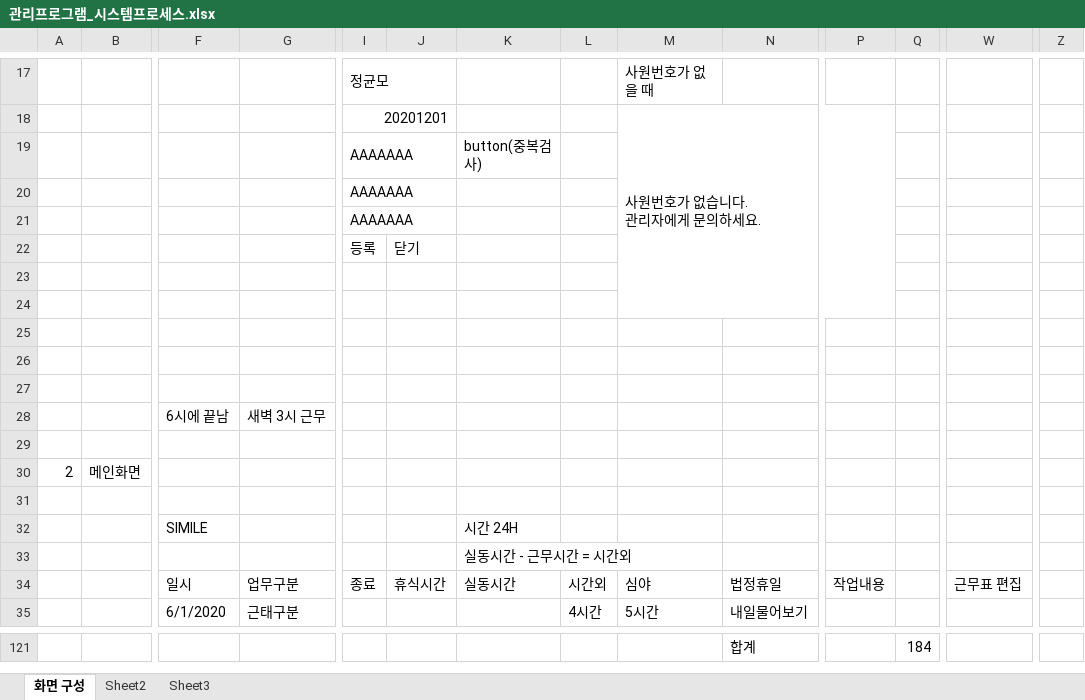
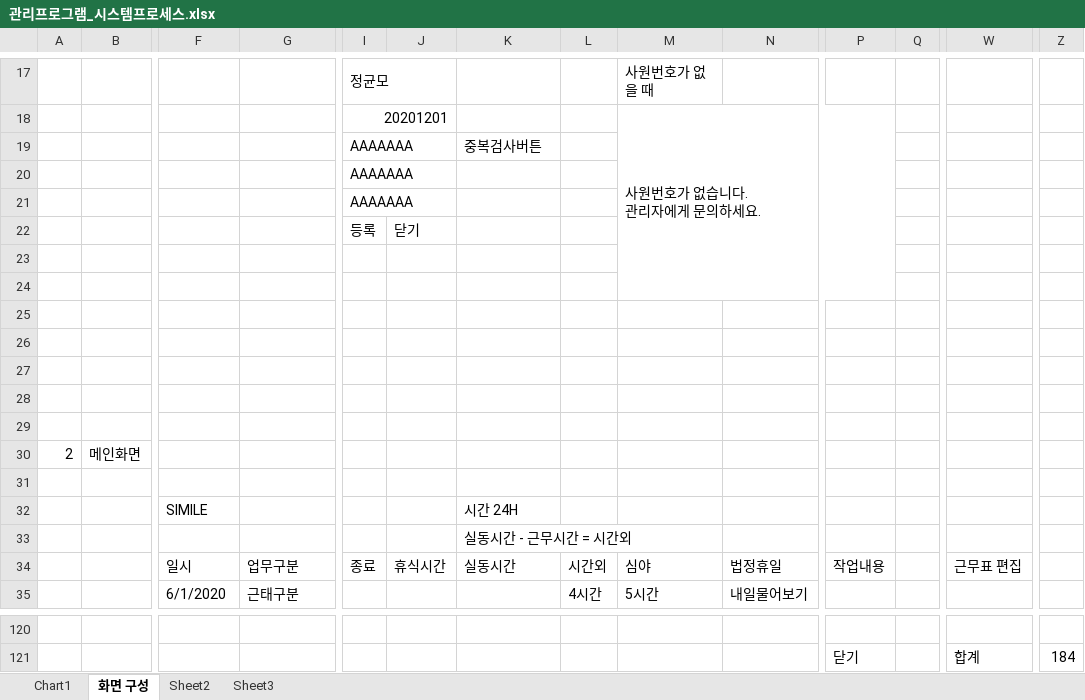
Before and after one commit to blackfourteen2014/Project-System-Process, an Excel workbook: 관리프로그램_시스템프로세스.xlsx, sheet 화면 구성, drawn as a sheet; only a part is shown, gaps mark what is left out; values as stored, in another font and other column widths than the file's, no cell formats; charts and pictures not drawn; addresses are those after the commit; rows hold the shown columns only; the diff covers the shown part only; the diff names each change by its address in the sheet, - before the commit and + after, or states it on an @@ line.

```diff
--- a/관리프로그램_시스템프로세스.xlsx (sheet 화면 구성)
+++ b/관리프로그램_시스템프로세스.xlsx (sheet 화면 구성)
+sheet tab: Chart1
-K19: button(중복검사)
+K19: 중복검사버튼
-row 28:  |  | 6시에 끝남 | 새벽 3시 근무
+row 28: (empty)
-row 120:  |  |  |  |  |  |  |  |  | 합계 |  | 184
+row 120: (empty)
+row 121:  |  |  |  |  |  |  |  |  |  | 닫기 |  | 합계 | 184
```
Also changed, not shown: 44 added rows, 45 removed rows, 1 moved row, 12 edited cells and merged cells elsewhere in this sheet, cell formats, charts or pictures.
